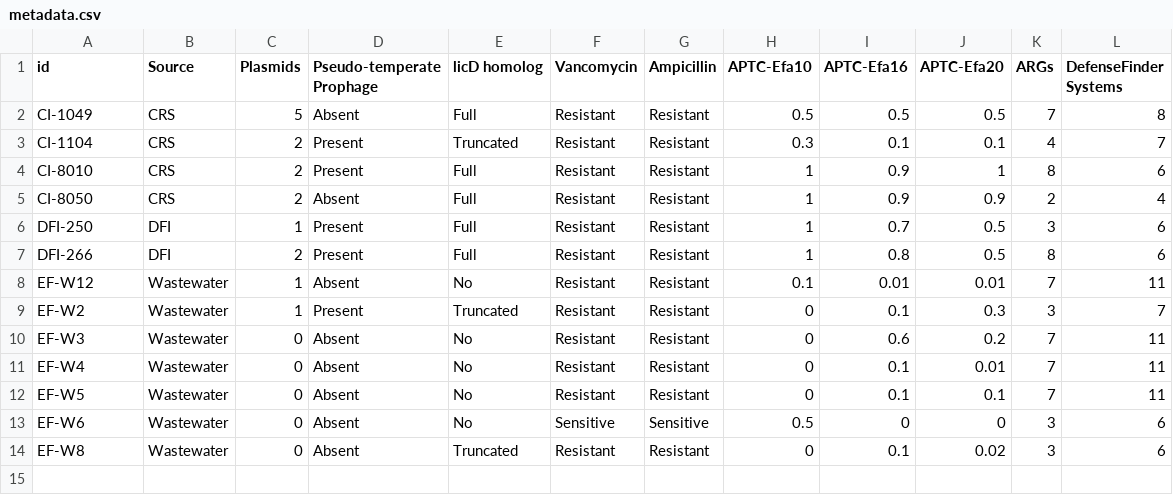
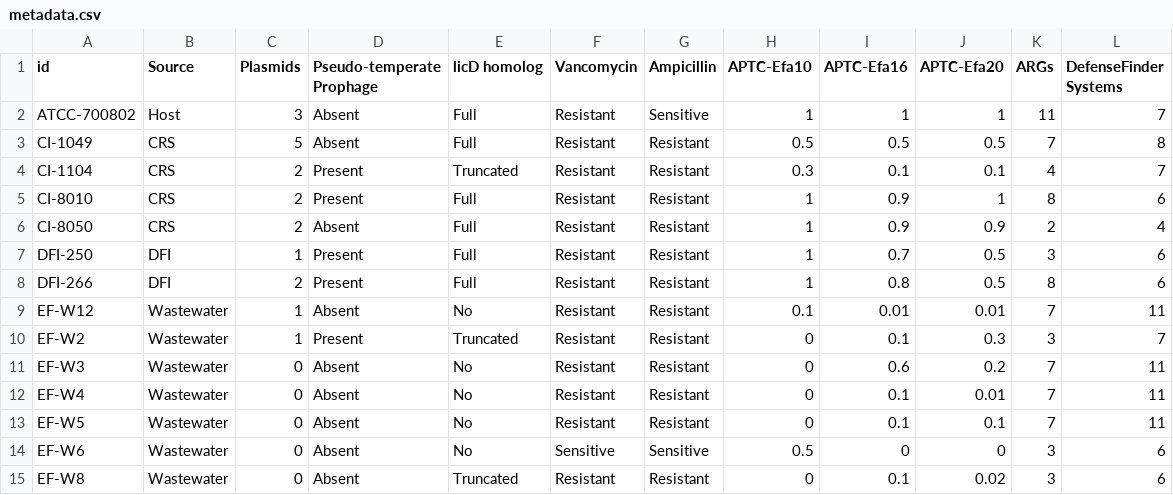
Before and after one commit to gbouras13/Awad_et_al_LicD, a CSV file: EF_Bacteria/Figure4/R/metadata.csv, drawn as a sheet; the diff names each change by its address in the sheet, - before the commit and + after, or states it on an @@ line.

```diff
--- a/EF_Bacteria/Figure4/R/metadata.csv
+++ b/EF_Bacteria/Figure4/R/metadata.csv
+row 2: ATCC-700802 | Host | 3 | Absent | Full | Resistant | Sensitive | 1 | 1 | 1 | 11 | 7
```
Also changed, not shown: 12 other files.
